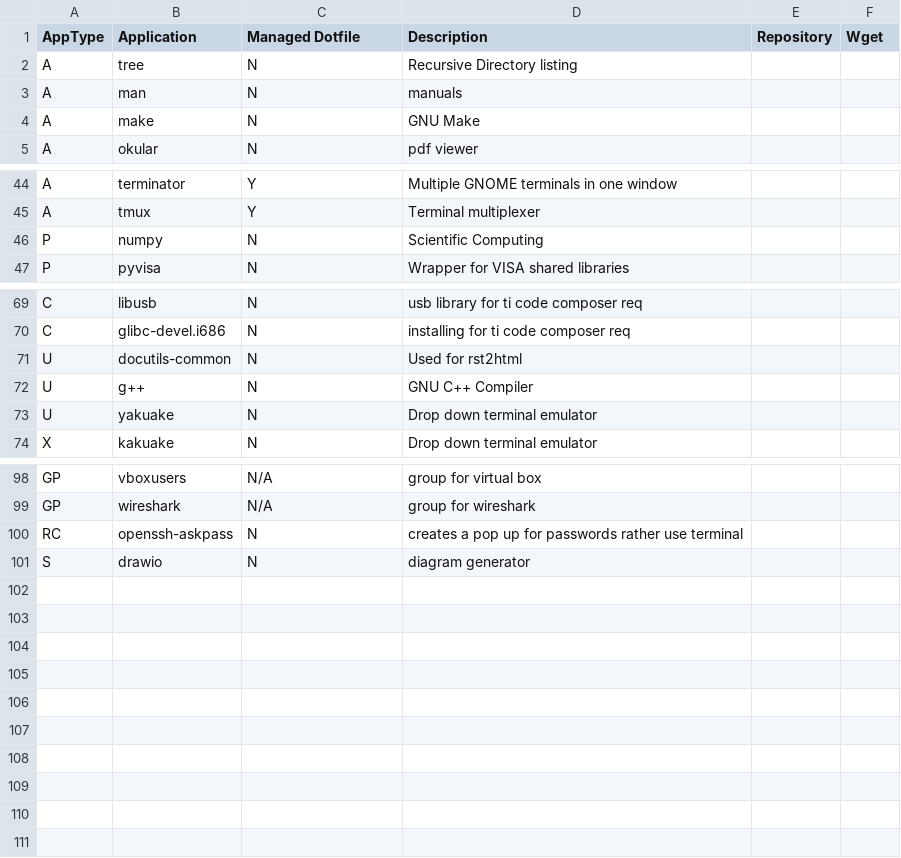
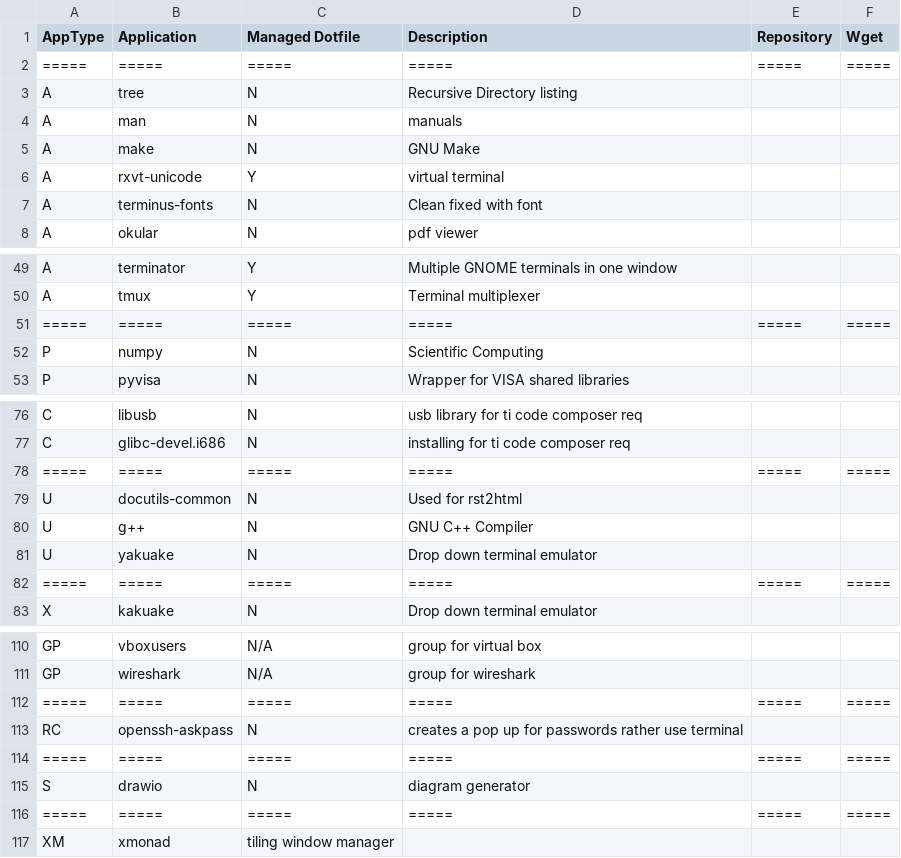
Before and after one commit to gutelfuldead/dotfiles, a CSV file: apps.csv, drawn as a sheet; only a part is shown, gaps mark what is left out; the diff covers the shown part only.

```diff
--- a/apps.csv
+++ b/apps.csv
@@ -1,2 +1,3 @@
 AppType,Application,Managed Dotfile,Description,Repository,Wget
+=====,=====,=====,=====,=====,=====
 A,tree,N,Recursive Directory listing,,
@@ -4,2 +5,4 @@ A,man,N,manuals,,
 A,make,N,GNU Make,,
+A,rxvt-unicode,Y,virtual terminal,,
+A,terminus-fonts,N,Clean fixed with font,,
 A,okular,N,pdf viewer,,
@@ -45,2 +50,3 @@ A,terminator,Y,Multiple GNOME terminals in one window,,
 A,tmux,Y,Terminal multiplexer,,
+=====,=====,=====,=====,=====,=====
 P,numpy,N,Scientific Computing,,
@@ -70,2 +77,3 @@ C,libusb,N,usb library for ti code composer req,,
 C,glibc-devel.i686,N,installing for ti code composer req,,
+=====,=====,=====,=====,=====,=====
 U,docutils-common,N,Used for rst2html,,
@@ -73,2 +81,3 @@ U,g++,N,GNU C++ Compiler,,
 U,yakuake,N,Drop down terminal emulator,,
+=====,=====,=====,=====,=====,=====
 X,kakuake,N,Drop down terminal emulator,,
@@ -99,3 +111,7 @@ GP,vboxusers,N/A,group for virtual box,,
 GP,wireshark,N/A,group for wireshark,,
+=====,=====,=====,=====,=====,=====
 RC,openssh-askpass,N,creates a pop up for passwords rather use terminal,,
+=====,=====,=====,=====,=====,=====
 S,drawio,N,diagram generator,,
+=====,=====,=====,=====,=====,=====
+XM,xmonad,tiling window manager,,
```
Also changed, not shown: 6 added rows elsewhere in this file, 2 other files.
